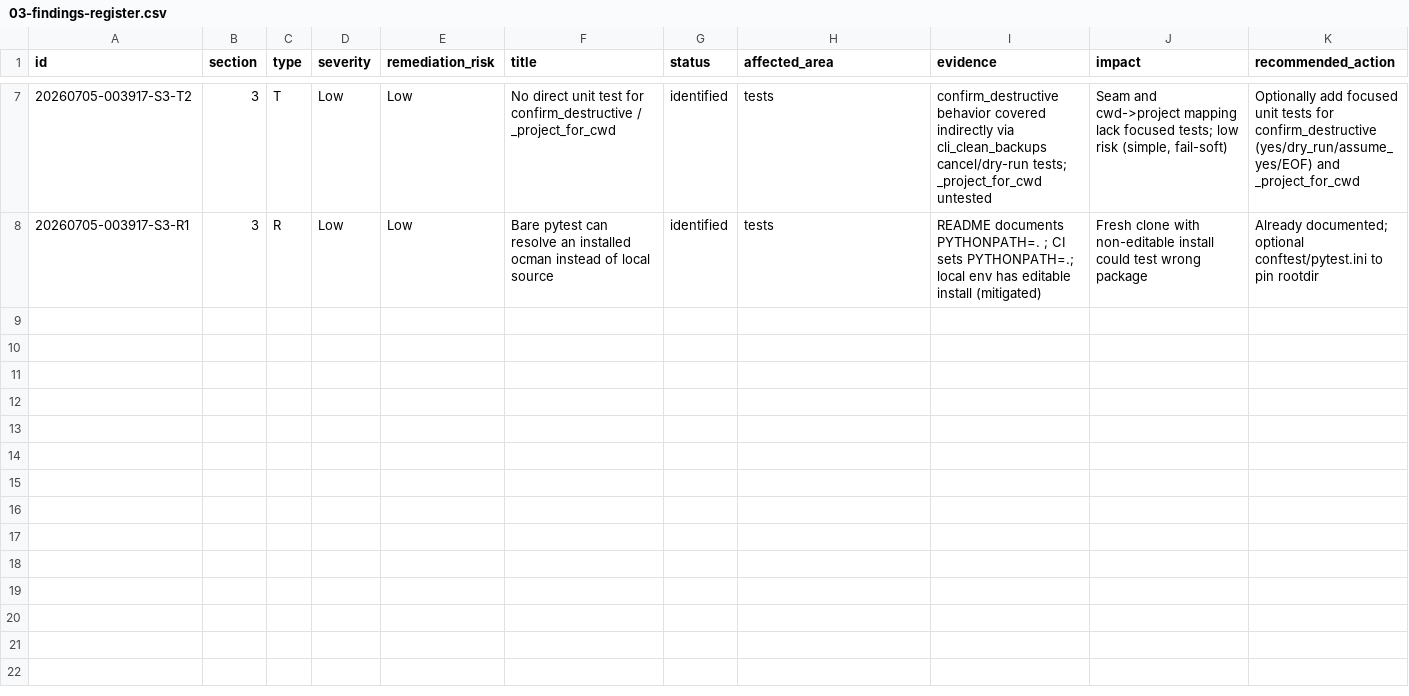
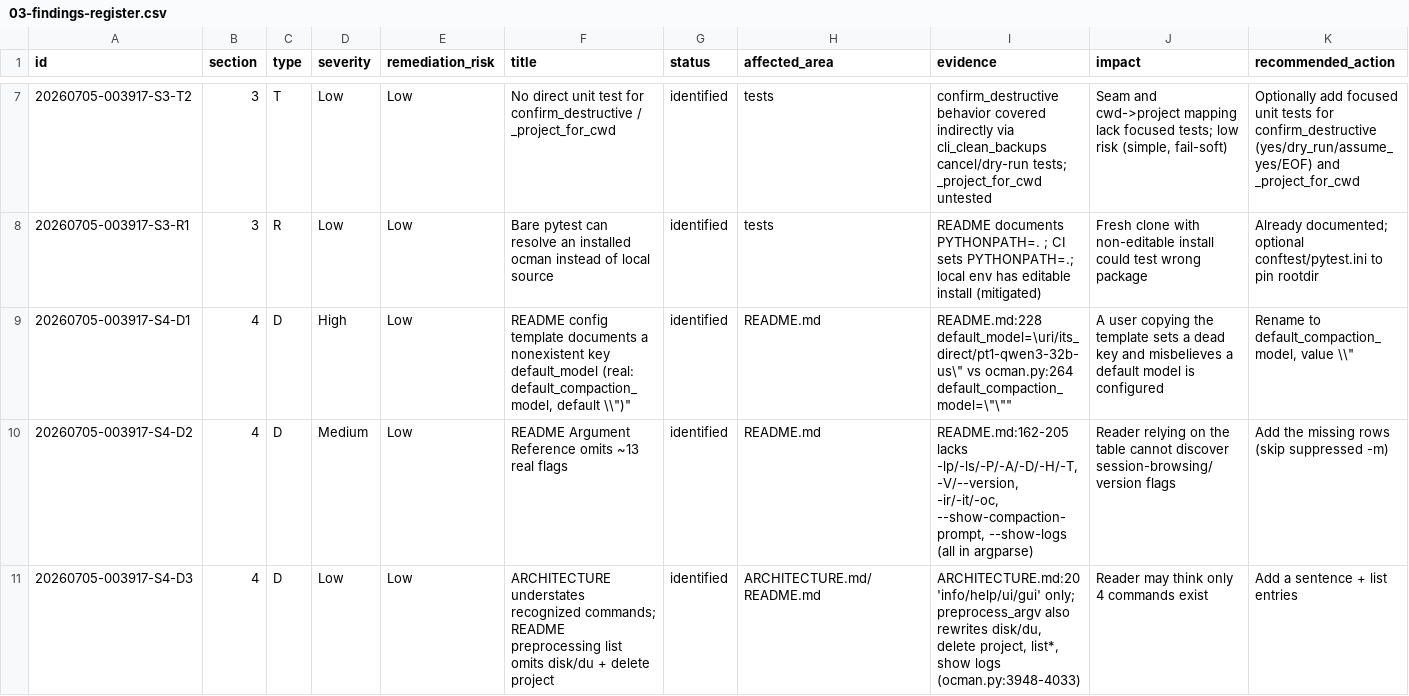
Before and after one commit to fariello/ocman, a CSV file: workflow-artifacts/release-review/20260705-003917/03-findings-register.csv, drawn as a sheet; only a part is shown, gaps mark what is left out; rows hold the shown columns only; the diff covers the shown part only; the diff names each change by its address in the sheet, - before the commit and + after, or states it on an @@ line.

Commit message:
release-review(S4): docs audit (run 20260705-003917)
D1 (High: README documents dead default_model key), D2 (arg table gaps), D3/D4
(Low), U1 (value-prop 'actually reclaims space' — VERIFIED against VACUUM+file-delete
paths), KD1 (cold-start adequate). Reconciled pending docs IPD. Open Q: name ocgc in
README or keep neutral (default neutral). All Low remediation risk; fix in S7.

```diff
--- a/workflow-artifacts/release-review/20260705-003917/03-findings-register.csv
+++ b/workflow-artifacts/release-review/20260705-003917/03-findings-register.csv
+row 9: 20260705-003917-S4-D1 | 4 | D | High | Low | README config template documents a nonexistent key default_model (real: default_compaction_model, default \\")" | identified | README.md | README.md:228 default_model=\uri/its_direct/pt1-qwen3-32b-us\" vs ocman.py:264 default_compaction_model=\"\"" | A user copying the template sets a dead key and misbelieves a default model is configured | Rename to default_compaction_model, value \\"
+row 10: 20260705-003917-S4-D2 | 4 | D | Medium | Low | README Argument Reference omits ~13 real flags | identified | README.md | README.md:162-205 lacks -lp/-ls/-P/-A/-D/-H/-T, -V/--version, -ir/-it/-oc, --show-compaction-prompt, --show-logs (all in argparse) | Reader relying on the table cannot discover session-browsing/version flags | Add the missing rows (skip suppressed -m)
+row 11: 20260705-003917-S4-D3 | 4 | D | Low | Low | ARCHITECTURE understates recognized commands; README preprocessing list omits disk/du + delete project | identified | ARCHITECTURE.md/README.md | ARCHITECTURE.md:20 'info/help/ui/gui' only; preprocess_argv also rewrites disk/du, delete project, list*, show logs (ocman.py:3948-4033) | Reader may think only 4 commands exist | Add a sentence + list entries
```
Also changed, not shown: 3 added rows elsewhere in this file, 5 other files.
